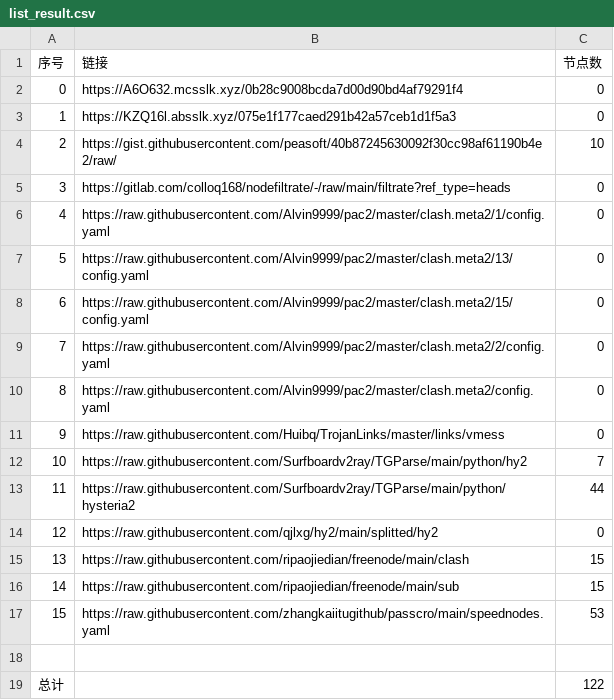
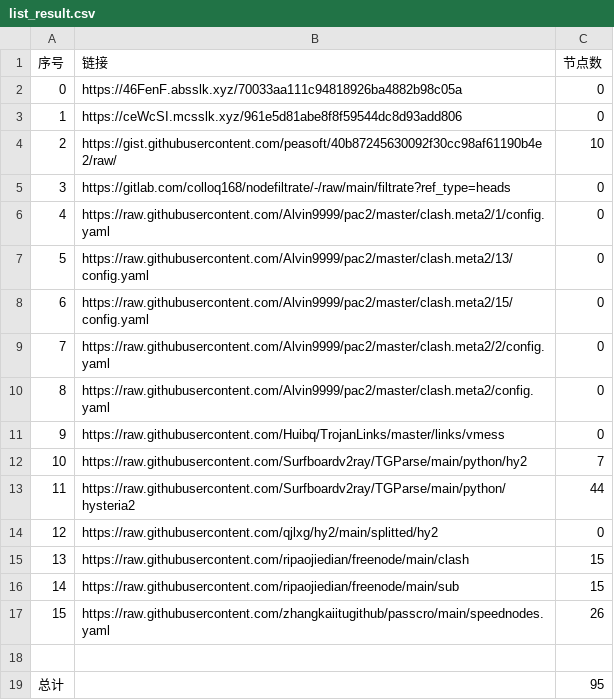
Before and after one commit to wangyu1997/NoMoreWalls, a CSV file: list_result.csv, drawn as a sheet.

```diff
--- a/list_result.csv
+++ b/list_result.csv
@@ -1,4 +1,4 @@
 序号,链接,节点数
-0,https://A6O632.mcsslk.xyz/0b28c9008bcda7d00d90bd4af79291f4,0
-1,https://KZQ16l.absslk.xyz/075e1f177caed291b42a57ceb1d1f5a3,0
+0,https://46FenF.absslk.xyz/70033aa111c94818926ba4882b98c05a,0
+1,https://ceWcSI.mcsslk.xyz/961e5d81abe8f8f59544dc8d93add806,0
 2,https://gist.githubusercontent.com/peasoft/40b87245630092f30cc98af61190b4e2/raw/,10
@@ -16,4 +16,4 @@
 14,https://raw.githubusercontent.com/ripaojiedian/freenode/main/sub,15
-15,https://raw.githubusercontent.com/zhangkaiitugithub/passcro/main/speednodes.yaml,53
+15,https://raw.githubusercontent.com/zhangkaiitugithub/passcro/main/speednodes.yaml,26
 
-总计,,122
+总计,,95
```
Also changed, not shown: 19 other files.
